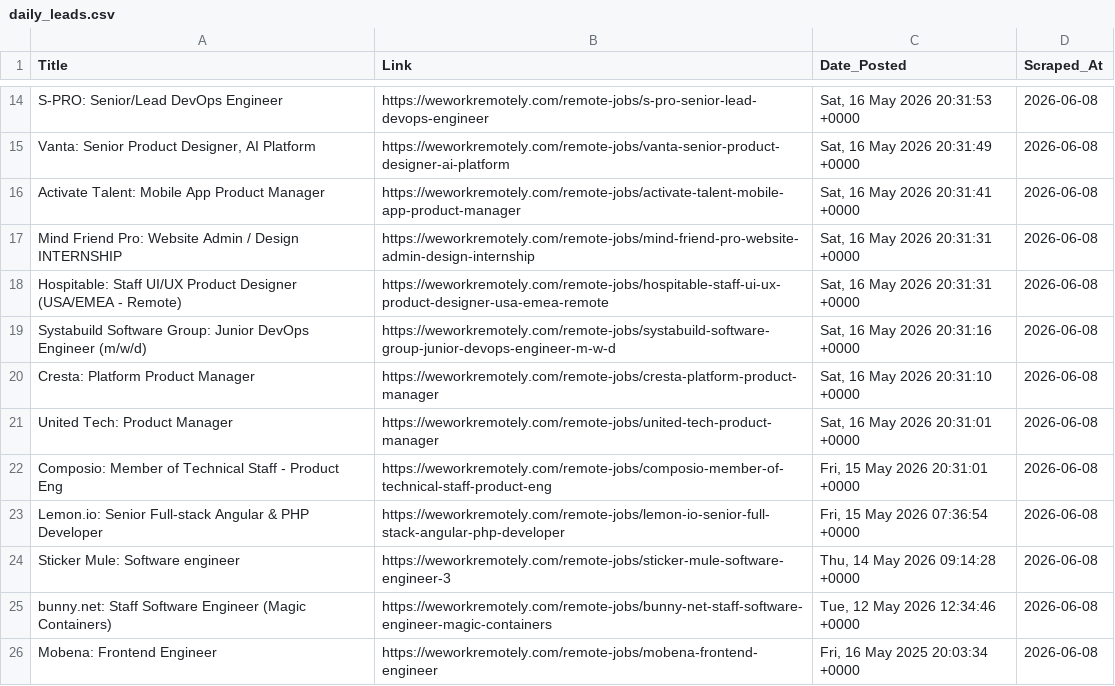
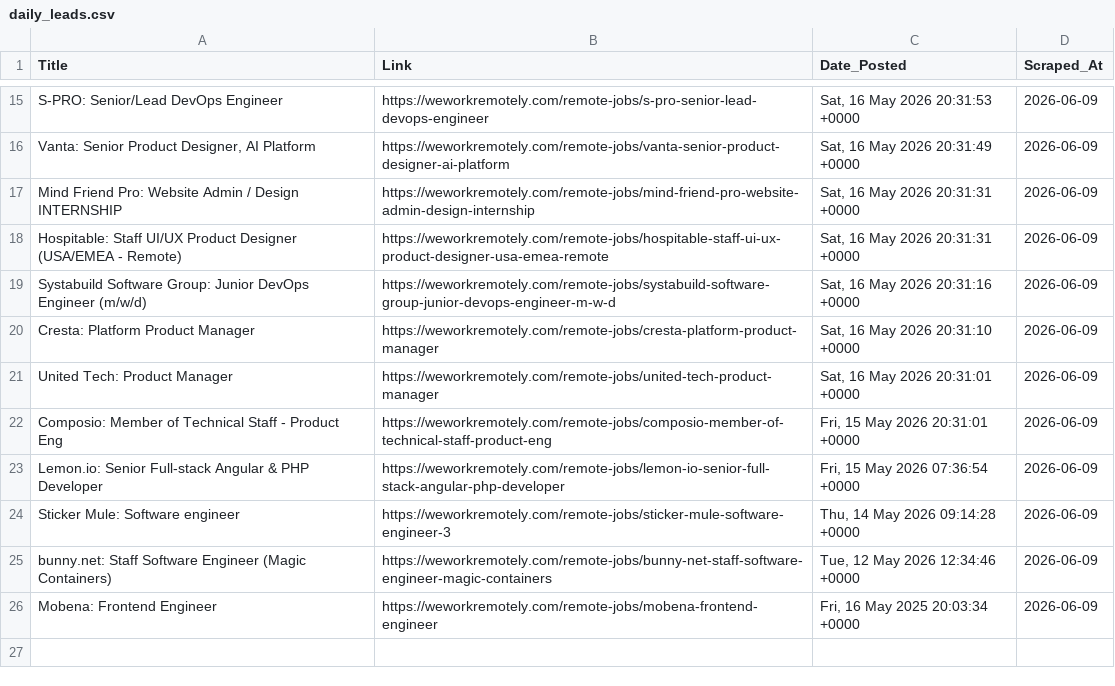
Before and after one commit to Aravindsetti77/data-goldmine, a CSV file: daily_leads.csv, drawn as a sheet; only a part is shown, gaps mark what is left out; removed rows and columns are numbered as before the commit, all else as after; the diff covers the shown part only; the diff names each change by its address in the sheet, - before the commit and + after, or states it on an @@ line.

```diff
--- a/daily_leads.csv
+++ b/daily_leads.csv
-D15:D16 (Scraped_At): 2026-06-08
+D15:D16 (Scraped_At): 2026-06-09
-row 16: Activate Talent: Mobile App Product Manager | https://weworkremotely.com/remote-jobs/activate-talent-mobile-app-product-manager | Sat, 16 May 2026 20:31:41 +0000 | 2026-06-08
-D17:D26 (Scraped_At): 2026-06-08
+D17:D26 (Scraped_At): 2026-06-09
```
Also changed, not shown: 1 added row and 12 edited cells elsewhere in this file.
